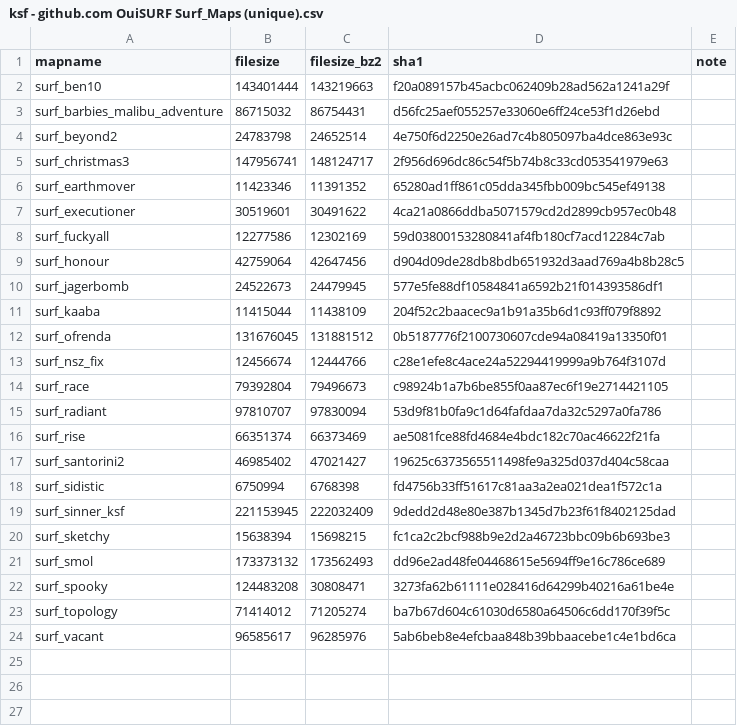
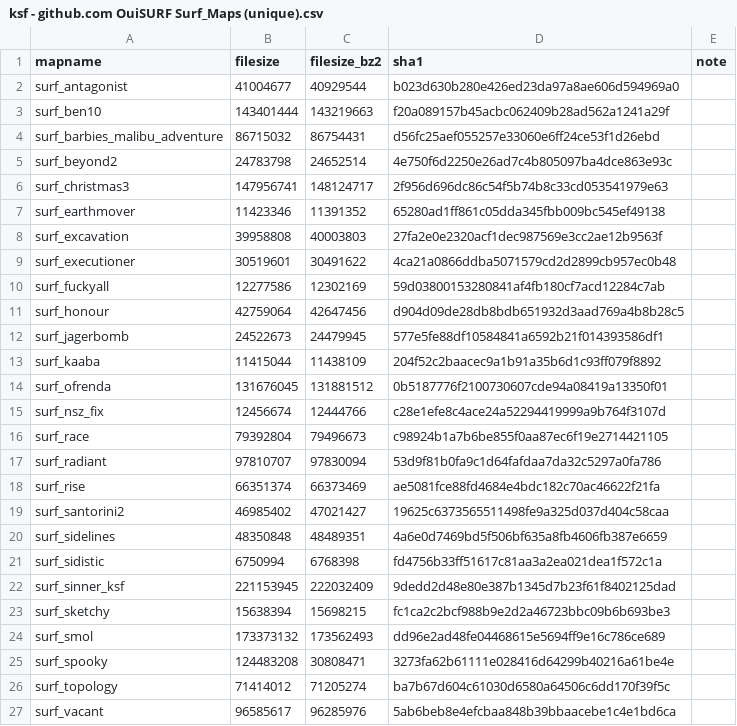
Before and after one commit to srcwr/maps-cstrike, a CSV file: unprocessed/ksf - github.com OuiSURF Surf_Maps (unique).csv, drawn as a sheet.

```diff
--- a/unprocessed/ksf - github.com OuiSURF Surf_Maps (unique).csv
+++ b/unprocessed/ksf - github.com OuiSURF Surf_Maps (unique).csv
@@ -1,2 +1,3 @@
 mapname,filesize,filesize_bz2,sha1,note
+surf_antagonist,41004677,40929544,b023d630b280e426ed23da97a8ae606d594969a0,
 surf_ben10,143401444,143219663,f20a089157b45acbc062409b28ad562a1241a29f,
@@ -6,2 +7,3 @@ surf_christmas3,147956741,148124717,2f956d696dc86c54f5b74b8c33cd053541979e63,
 surf_earthmover,11423346,11391352,65280ad1ff861c05dda345fbb009bc545ef49138,
+surf_excavation,39958808,40003803,27fa2e0e2320acf1dec987569e3cc2ae12b9563f,
 surf_executioner,30519601,30491622,4ca21a0866ddba5071579cd2d2899cb957ec0b48,
@@ -17,2 +19,3 @@ surf_rise,66351374,66373469,ae5081fce88fd4684e4bdc182c70ac46622f21fa,
 surf_santorini2,46985402,47021427,19625c6373565511498fe9a325d037d404c58caa,
+surf_sidelines,48350848,48489351,4a6e0d7469bd5f506bf635a8fb4606fb387e6659,
 surf_sidistic,6750994,6768398,fd4756b33ff51617c81aa3a2ea021dea1f572c1a,
```
Also changed, not shown: recently_added.csv, unprocessed/ksf - github.com OuiSURF Surf_Maps.csv, 2 other files.
